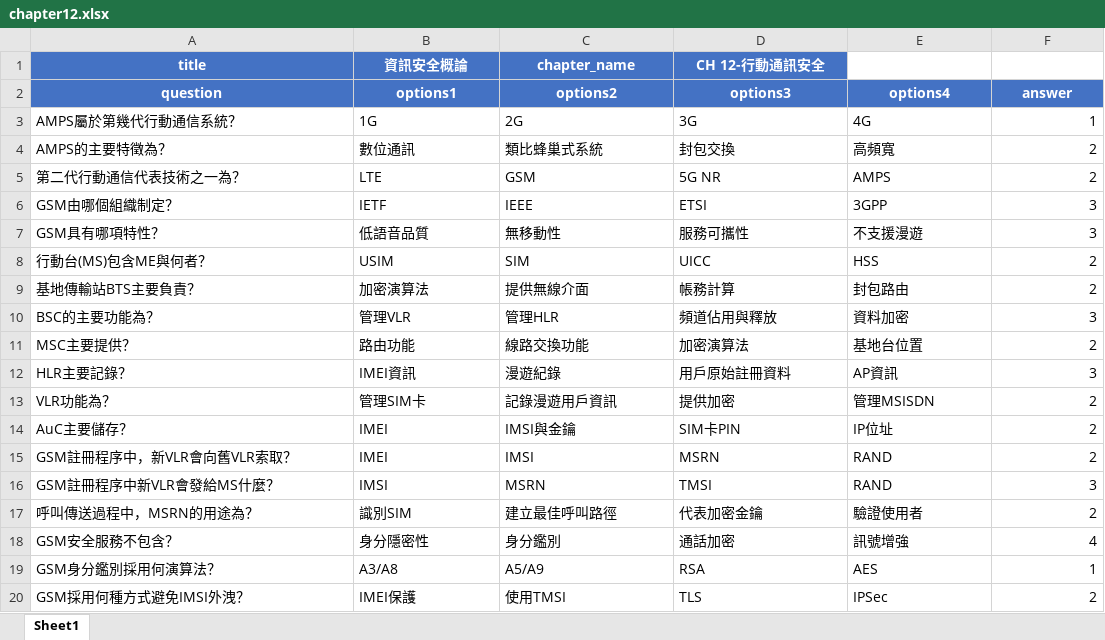
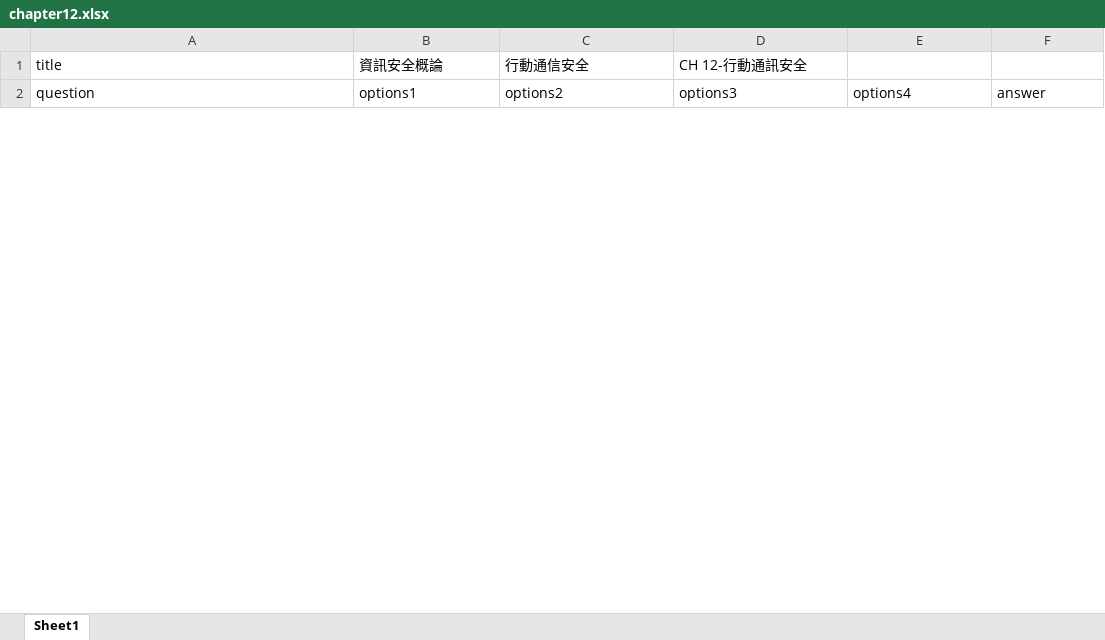
Before and after one commit to annlu0419/security_course, an Excel workbook: chapter12.xlsx, sheet Sheet1, drawn as a sheet; only a part is shown; values as stored, in another font and other column widths than the file's, no borders; removed rows and columns are numbered as before the commit, all else as after; the diff covers the shown part only; the diff names each change by its address in the sheet, - before the commit and + after, or states it on an @@ line.

```diff
--- a/chapter12.xlsx (sheet Sheet1)
+++ b/chapter12.xlsx (sheet Sheet1)
@@ A1:D1 fill: #4472C4 → none, bold: on → off, text colour: #FFFFFF → black, alignment: center → left @@
-C1: chapter_name
+C1: 行動通信安全
@@ A2:F2 fill: #4472C4 → none, bold: on → off, text colour: #FFFFFF → black, alignment: center → left @@
-row 3: AMPS屬於第幾代行動通信系統？ | 1G | 2G | 3G | 4G | 1
-row 4: AMPS的主要特徵為？ | 數位通訊 | 類比蜂巢式系統 | 封包交換 | 高頻寬 | 2
-row 5: 第二代行動通信代表技術之一為？ | LTE | GSM | 5G NR | AMPS | 2
-row 6: GSM由哪個組織制定？ | IETF | IEEE | ETSI | 3GPP | 3
-row 7: GSM具有哪項特性？ | 低語音品質 | 無移動性 | 服務可攜性 | 不支援漫遊 | 3
-row 8: 行動台(MS)包含ME與何者？ | USIM | SIM | UICC | HSS | 2
-row 9: 基地傳輸站BTS主要負責？ | 加密演算法 | 提供無線介面 | 帳務計算 | 封包路由 | 2
-row 10: BSC的主要功能為？ | 管理VLR | 管理HLR | 頻道佔用與釋放 | 資料加密 | 3
-row 11: MSC主要提供？ | 路由功能 | 線路交換功能 | 加密演算法 | 基地台位置 | 2
-row 12: HLR主要記錄？ | IMEI資訊 | 漫遊紀錄 | 用戶原始註冊資料 | AP資訊 | 3
-row 13: VLR功能為？ | 管理SIM卡 | 記錄漫遊用戶資訊 | 提供加密 | 管理MSISDN | 2
-row 14: AuC主要儲存？ | IMEI | IMSI與金鑰 | SIM卡PIN | IP位址 | 2
-row 15: GSM註冊程序中，新VLR會向舊VLR索取？ | IMEI | IMSI | MSRN | RAND | 2
-row 16: GSM註冊程序中新VLR會發給MS什麼？ | IMSI | MSRN | TMSI | RAND | 3
-row 17: 呼叫傳送過程中，MSRN的用途為？ | 識別SIM | 建立最佳呼叫路徑 | 代表加密金鑰 | 驗證使用者 | 2
-row 18: GSM安全服務不包含？ | 身分隱密性 | 身分鑑別 | 通話加密 | 訊號增強 | 4
-row 19: GSM身分鑑別採用何演算法？ | A3/A8 | A5/A9 | RSA | AES | 1
-row 20: GSM採用何種方式避免IMSI外洩？ | IMEI保護 | 使用TMSI | TLS | IPSec | 2
```
Also changed, not shown: 50 added rows and 32 removed rows elsewhere in this sheet, chapter11.xlsx, chapter13.xlsx, 1 other file.
